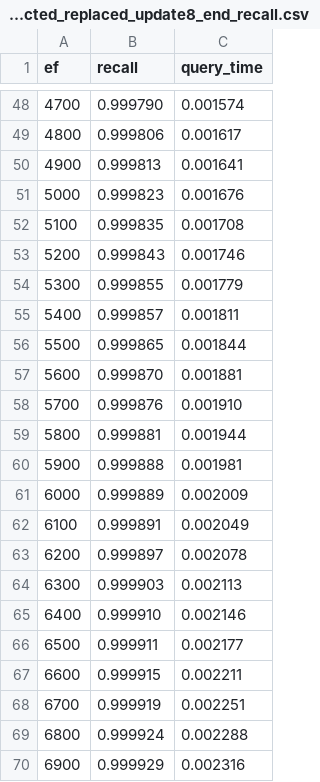
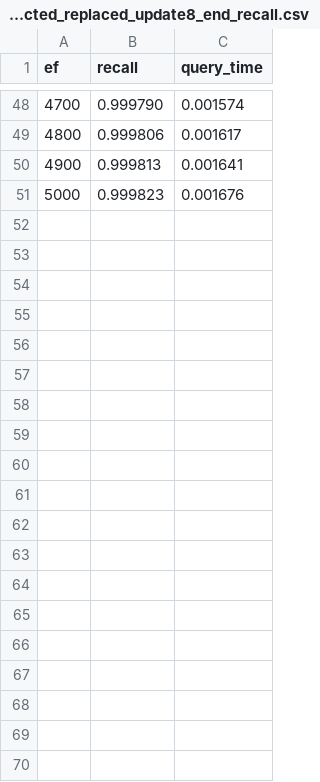
Before and after one commit to xwt1/ICPADS-MN-RU, a CSV file: output/new_insert/sift_2M/edge_connected_replaced_update8_end_recall.csv, drawn as a sheet; only a part is shown, gaps mark what is left out; the diff covers the shown part only; the diff names each change by its address in the sheet, - before the commit and + after, or states it on an @@ line.

```diff
--- a/output/new_insert/sift_2M/edge_connected_replaced_update8_end_recall.csv
+++ b/output/new_insert/sift_2M/edge_connected_replaced_update8_end_recall.csv
-row 52: 5100 | 0.999835 | 0.001708
-row 53: 5200 | 0.999843 | 0.001746
-row 54: 5300 | 0.999855 | 0.001779
-row 55: 5400 | 0.999857 | 0.001811
-row 56: 5500 | 0.999865 | 0.001844
-row 57: 5600 | 0.999870 | 0.001881
-row 58: 5700 | 0.999876 | 0.001910
-row 59: 5800 | 0.999881 | 0.001944
-row 60: 5900 | 0.999888 | 0.001981
-row 61: 6000 | 0.999889 | 0.002009
-row 62: 6100 | 0.999891 | 0.002049
-row 63: 6200 | 0.999897 | 0.002078
-row 64: 6300 | 0.999903 | 0.002113
-row 65: 6400 | 0.999910 | 0.002146
-row 66: 6500 | 0.999911 | 0.002177
-row 67: 6600 | 0.999915 | 0.002211
-row 68: 6700 | 0.999919 | 0.002251
-row 69: 6800 | 0.999924 | 0.002288
-row 70: 6900 | 0.999929 | 0.002316
```
Also changed, not shown: 31 removed rows elsewhere in this file, output/new_insert/sift_2M/edge_connected_replaced_update10_end_recall.csv, output/new_insert/sift_2M/edge_connected_replaced_update7_end_recall.csv, 36 other files.
